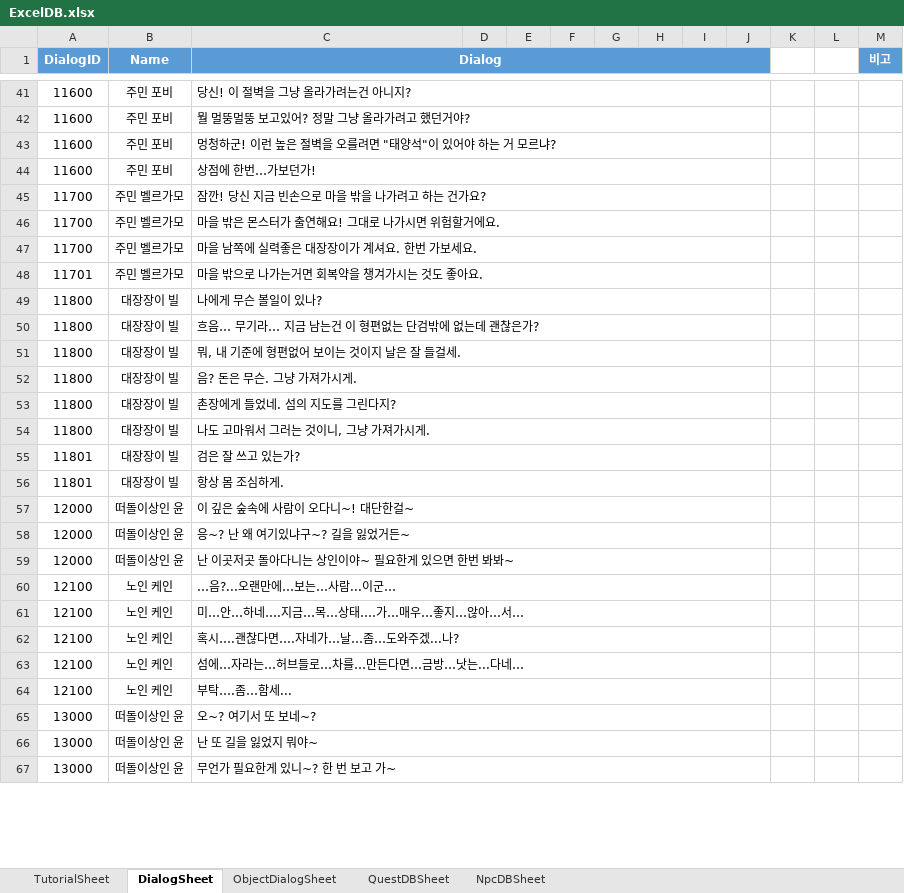
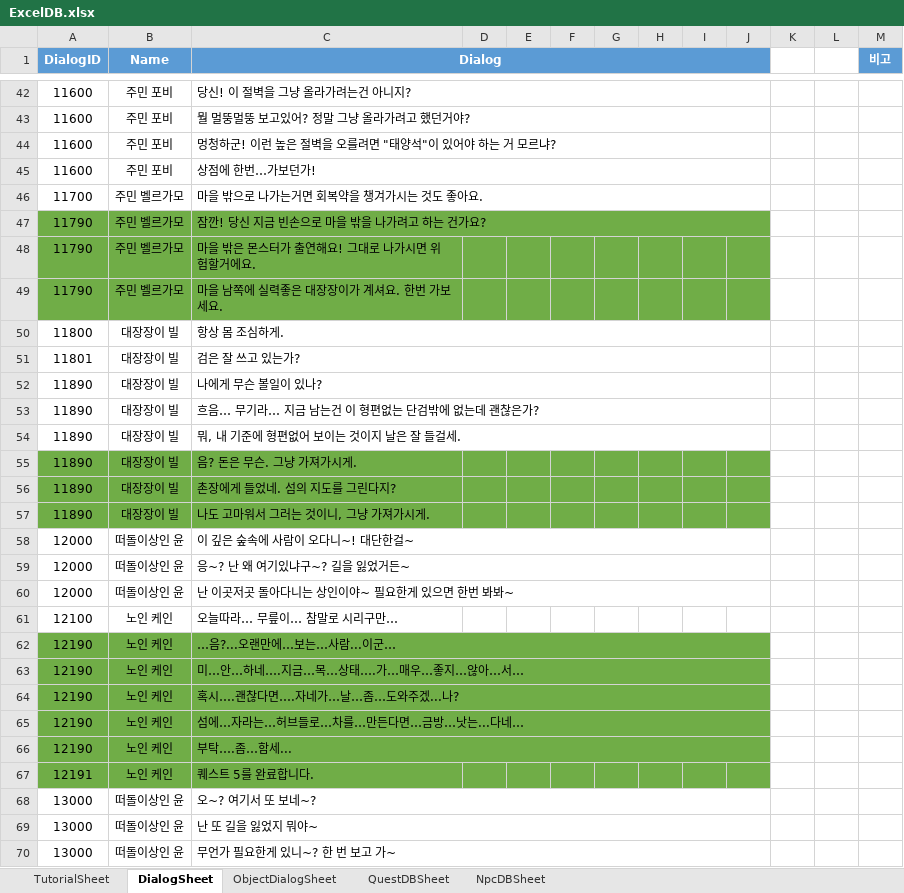
Before and after one commit to Jang-Sijin/Project_SummerBreak, an Excel workbook: Assets/2.IngameScene/DB/ExcelDB/ExcelDB.xlsx, sheet DialogSheet, drawn as a sheet; only a part is shown, gaps mark what is left out; values as stored, in another font and other column widths than the file's, no borders; removed rows and columns are numbered as before the commit, all else as after; the diff covers the shown part only; the diff names each change by its address in the sheet, - before the commit and + after, or states it on an @@ line.

```diff
--- a/Assets/2.IngameScene/DB/ExcelDB/ExcelDB.xlsx (sheet DialogSheet)
+++ b/Assets/2.IngameScene/DB/ExcelDB/ExcelDB.xlsx (sheet DialogSheet)
-C46 (Dialog): 잠깐! 당신 지금 빈손으로 마을 밖을 나가려고 하는 건가요?
+C46 (Dialog): 마을 밖으로 나가는거면 회복약을 챙겨가시는 것도 좋아요.
+row 47: 11790 | 주민 벨르가모 | 잠깐! 당신 지금 빈손으로 마을 밖을 나가려고 하는 건가요?
-A48:A49 (DialogID): 11700
+A48:A49 (DialogID): 11790
-A48:J49 fill: none
+A48:J49 fill: #70AD47
-C46:J46 merged
-C47:J47 merged
-row 48: 11701 | 주민 벨르가모 | 마을 밖으로 나가는거면 회복약을 챙겨가시는 것도 좋아요.
-row 49: 11800 | 대장장이 빌 | 나에게 무슨 볼일이 있나?
-row 50: 11800 | 대장장이 빌 | 흐음… 무기라… 지금 남는건 이 형편없는 단검밖에 없는데 괜찮은가?
-row 51: 11800 | 대장장이 빌 | 뭐, 내 기준에 형편없어 보이는 것이지 날은 잘 들걸세.
-C50 (Dialog): 음? 돈은 무슨. 그냥 가져가시게.
+C50 (Dialog): 항상 몸 조심하게.
-row 53: 11800 | 대장장이 빌 | 촌장에게 들었네. 섬의 지도를 그린다지?
-row 54: 11800 | 대장장이 빌 | 나도 고마워서 그러는 것이니, 그냥 가져가시게.
-row 56: 11801 | 대장장이 빌 | 항상 몸 조심하게.
+row 52: 11890 | 대장장이 빌 | 나에게 무슨 볼일이 있나?
+row 53: 11890 | 대장장이 빌 | 흐음… 무기라… 지금 남는건 이 형편없는 단검밖에 없는데 괜찮은가?
+row 54: 11890 | 대장장이 빌 | 뭐, 내 기준에 형편없어 보이는 것이지 날은 잘 들걸세.
+row 55: 11890 | 대장장이 빌 | 음? 돈은 무슨. 그냥 가져가시게.
+row 56: 11890 | 대장장이 빌 | 촌장에게 들었네. 섬의 지도를 그린다지?
+row 57: 11890 | 대장장이 빌 | 나도 고마워서 그러는 것이니, 그냥 가져가시게.
-C61 (Dialog): …음?...오랜만에…보는…사람...이군…
+C61 (Dialog): 오늘따라… 무릎이… 참말로 시리구만…
-C60:J60 merged
+row 62: 12190 | 노인 케인 | …음?...오랜만에…보는…사람...이군…
-A63:A66 (DialogID): 12100
+A63:A66 (DialogID): 12190
-A63:J66 fill: none
+A63:J66 fill: #70AD47
+row 67: 12191 | 노인 케인 | 퀘스트 5를 완료합니다.
```
Also changed, not shown: 5 added rows, 4 removed rows and 1 edited cell elsewhere in this sheet, sheet QuestDBSheet, 35 other files.
